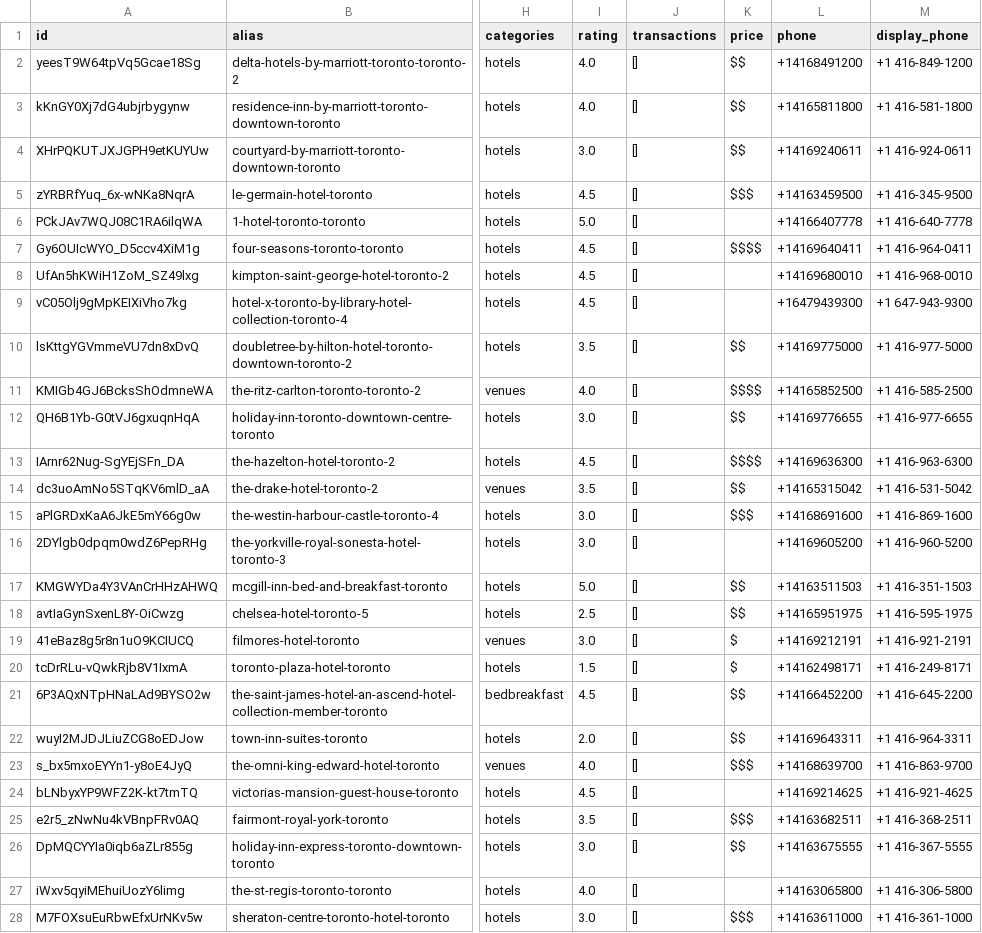
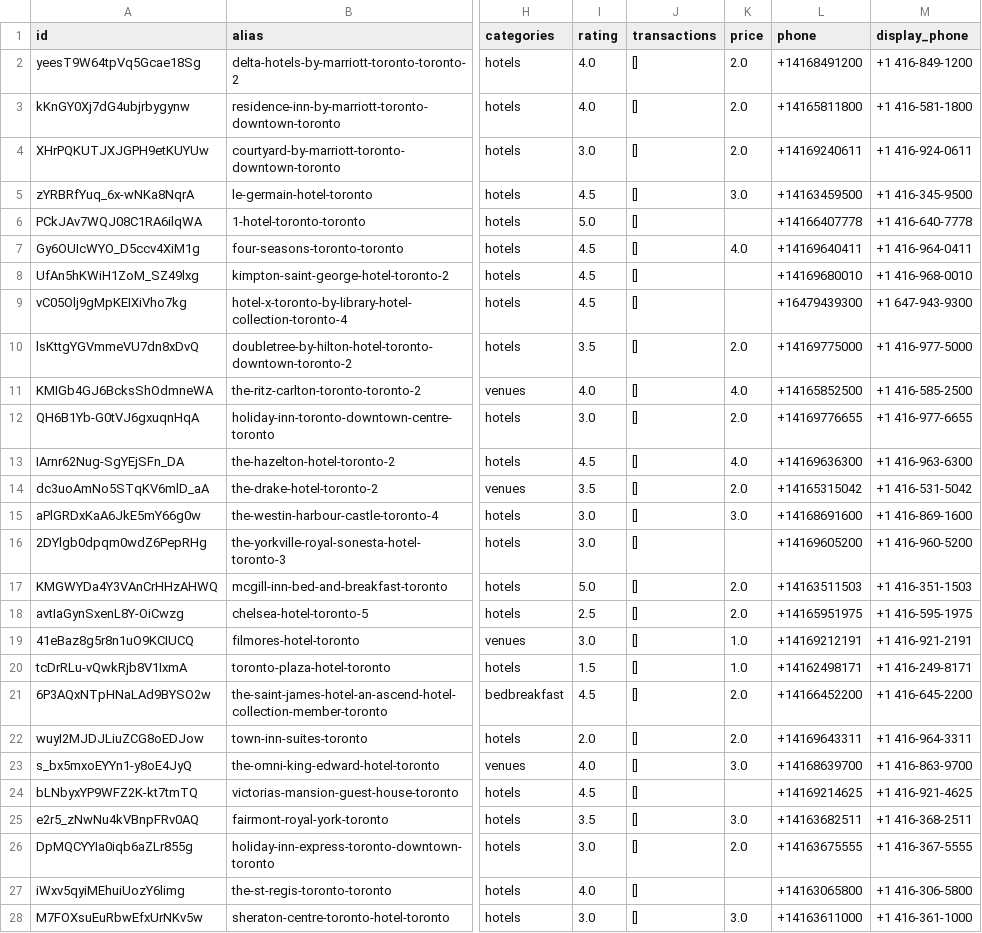
Before and after one commit to SamTheDataGuy/midtermProject-final, a CSV file: yelp_hotels.csv, drawn as a sheet; only a part is shown, gaps mark what is left out; the diff covers the shown part only; the diff names each change by its address in the sheet, - before the commit and + after, or states it on an @@ line.

```diff
--- a/yelp_hotels.csv
+++ b/yelp_hotels.csv
-K2:K4 (price): $$
+K2:K4 (price): 2.0
-K5 (price): $$$
+K5 (price): 3.0
-K7 (price): $$$$
+K7 (price): 4.0
-K10 (price): $$
+K10 (price): 2.0
-K11 (price): $$$$
+K11 (price): 4.0
-K12 (price): $$
+K12 (price): 2.0
-K13 (price): $$$$
+K13 (price): 4.0
-K14 (price): $$
+K14 (price): 2.0
-K15 (price): $$$
+K15 (price): 3.0
-K17:K18 (price): $$
+K17:K18 (price): 2.0
-K19:K20 (price): $
+K19:K20 (price): 1.0
-K21:K22 (price): $$
+K21:K22 (price): 2.0
-K23 (price): $$$
+K23 (price): 3.0
-K25 (price): $$$
+K25 (price): 3.0
-K26 (price): $$
+K26 (price): 2.0
-K28 (price): $$$
+K28 (price): 3.0
```
Also changed, not shown: 116 edited cells elsewhere in this file, hotels_and_POIs.csv, 3 other files.
